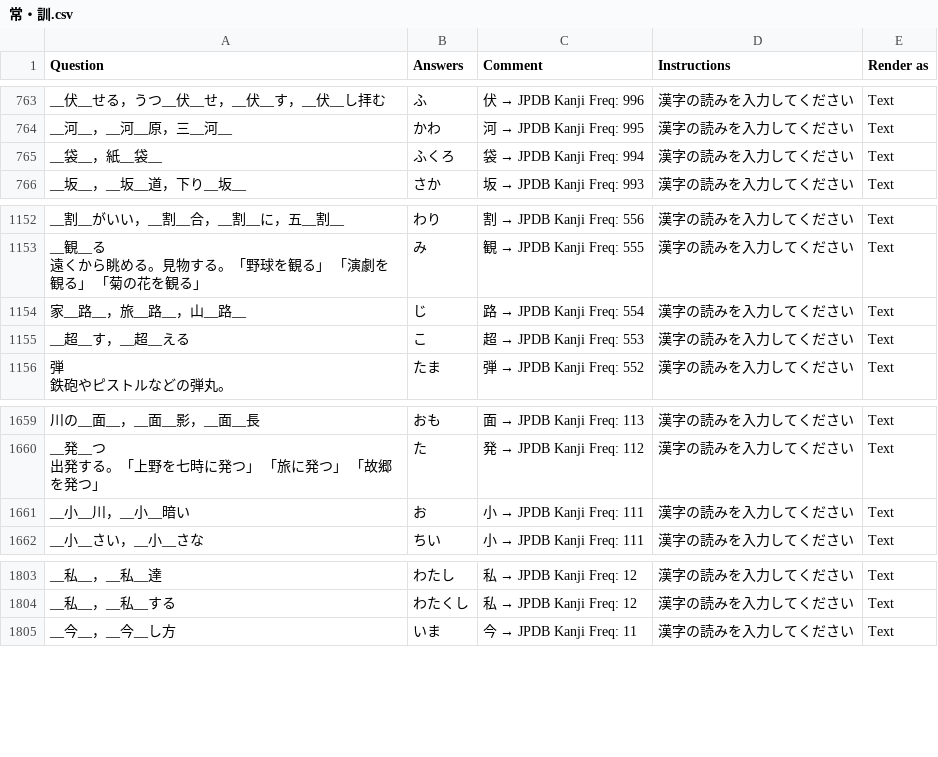
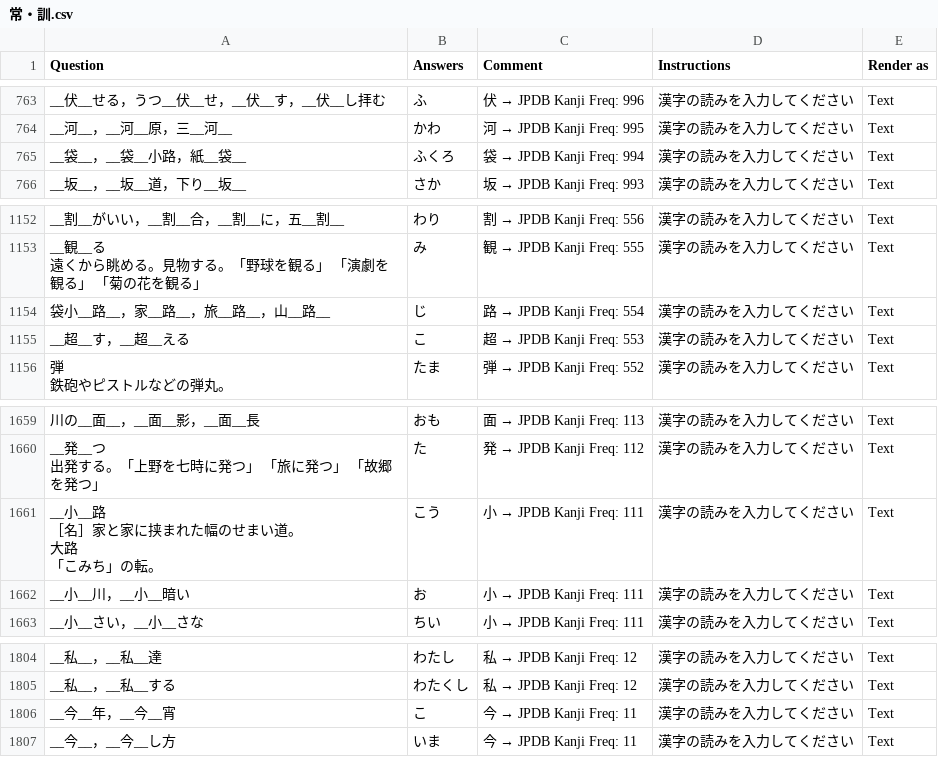
Before and after one commit to SalwynnJP/YomitanQuest, a CSV file: decks/常・訓.csv, drawn as a sheet; only a part is shown, gaps mark what is left out; ↵ is a line break in a cell; the diff names each change by its address in the sheet, - before the commit and + after, or states it on an @@ line.

Commit message:
Update 常・訓.csv with additional entries

```diff
--- a/decks/常・訓.csv
+++ b/decks/常・訓.csv
-A765 (Question): __袋__，紙__袋__
+A765 (Question): __袋__，__袋__小路，紙__袋__
-A1154 (Question): 家__路__，旅__路__，山__路__
+A1154 (Question): 袋小__路__，家__路__，旅__路__，山__路__
+row 1661: __小__路 ↵ ［名］家と家に挟まれた幅のせまい道。 ↵ 大路 ↵ 「こみち」の転。 | こう | 小 → JPDB Kanji Freq: 111 | 漢字の読みを入力してください | Text
+row 1806: __今__年，__今__宵 | こ | 今 → JPDB Kanji Freq: 11 | 漢字の読みを入力してください | Text
```
